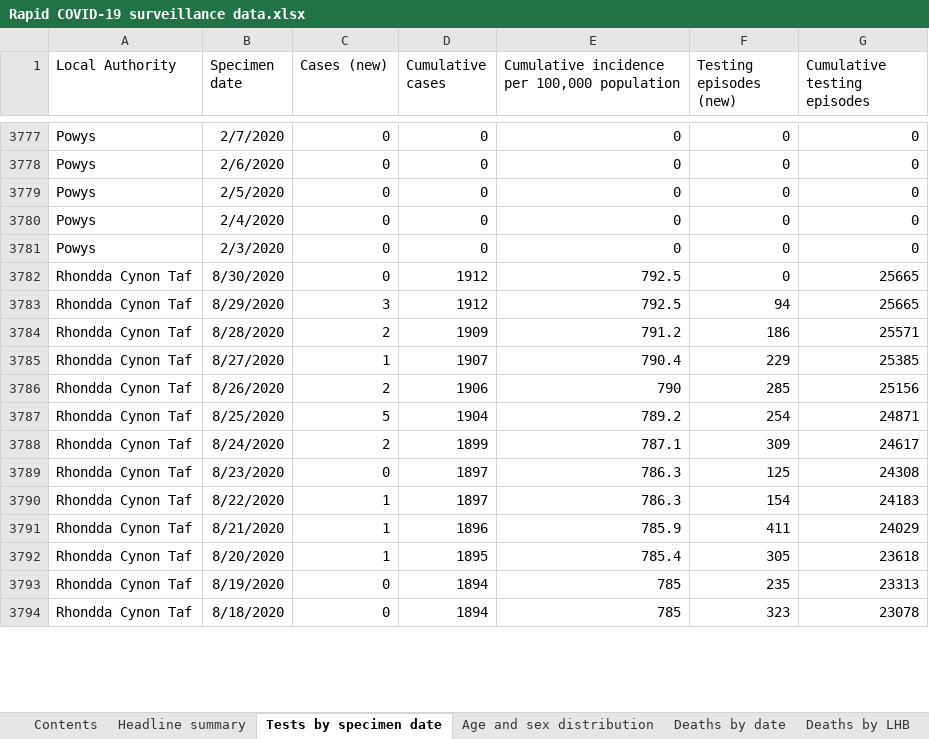
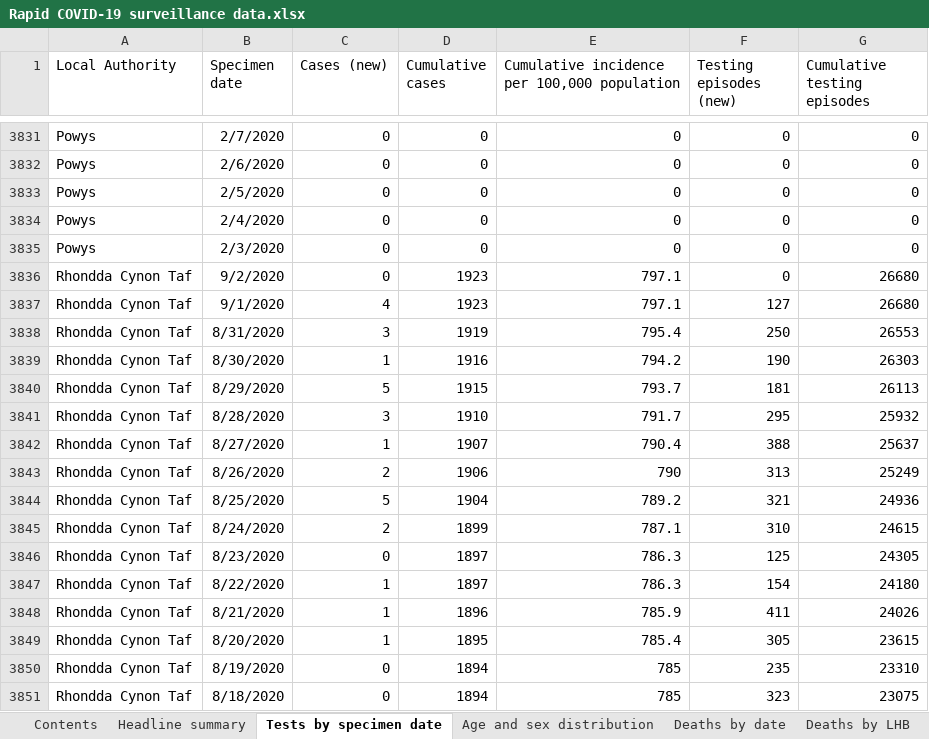
Before and after one commit to beta-decay/beta-decay.github.io, an Excel workbook: covid_n_wales/Rapid COVID-19 surveillance data.xlsx, sheet Tests by specimen date, drawn as a sheet; only a part is shown, gaps mark what is left out; values as stored, in another font and other column widths than the file's, no borders; addresses are those after the commit; the diff covers the shown part only; the diff names each change by its address in the sheet, - before the commit and + after, or states it on an @@ line.

Commit message:
automatically added covid graphs

```diff
--- a/covid_n_wales/Rapid COVID-19 surveillance data.xlsx (sheet Tests by specimen date)
+++ b/covid_n_wales/Rapid COVID-19 surveillance data.xlsx (sheet Tests by specimen date)
+row 3836: Rhondda Cynon Taf | 9/2/2020 | 0 | 1923 | 797.1 | 0 | 26680
+row 3837: Rhondda Cynon Taf | 9/1/2020 | 4 | 1923 | 797.1 | 127 | 26680
+row 3838: Rhondda Cynon Taf | 8/31/2020 | 3 | 1919 | 795.4 | 250 | 26553
-C3839 (Cases (new)): 0
+C3839 (Cases (new)): 1
-D3839 (Cumulative cases): 1912
+D3839 (Cumulative cases): 1916
-E3839: 792.5
+E3839: 794.2
-F3839 (Testing episodes (new)): 0
+F3839 (Testing episodes (new)): 190
-G3839 (Cumulative testing episodes): 25665
+G3839 (Cumulative testing episodes): 26303
-C3840 (Cases (new)): 3
+C3840 (Cases (new)): 5
-D3840 (Cumulative cases): 1912
+D3840 (Cumulative cases): 1915
-E3840: 792.5
+E3840: 793.7
-F3840 (Testing episodes (new)): 94
+F3840 (Testing episodes (new)): 181
-G3840 (Cumulative testing episodes): 25665
+G3840 (Cumulative testing episodes): 26113
-C3841 (Cases (new)): 2
+C3841 (Cases (new)): 3
-D3841 (Cumulative cases): 1909
+D3841 (Cumulative cases): 1910
-E3841: 791.2
+E3841: 791.7
-F3841 (Testing episodes (new)): 186
+F3841 (Testing episodes (new)): 295
-G3841 (Cumulative testing episodes): 25571
+G3841 (Cumulative testing episodes): 25932
-F3842 (Testing episodes (new)): 229
+F3842 (Testing episodes (new)): 388
-G3842 (Cumulative testing episodes): 25385
+G3842 (Cumulative testing episodes): 25637
-F3843 (Testing episodes (new)): 285
+F3843 (Testing episodes (new)): 313
-G3843 (Cumulative testing episodes): 25156
+G3843 (Cumulative testing episodes): 25249
-F3844 (Testing episodes (new)): 254
+F3844 (Testing episodes (new)): 321
-G3844 (Cumulative testing episodes): 24871
+G3844 (Cumulative testing episodes): 24936
-F3845 (Testing episodes (new)): 309
+F3845 (Testing episodes (new)): 310
-G3845 (Cumulative testing episodes): 24617
+G3845 (Cumulative testing episodes): 24615
-G3846 (Cumulative testing episodes): 24308
+G3846 (Cumulative testing episodes): 24305
-G3847 (Cumulative testing episodes): 24183
+G3847 (Cumulative testing episodes): 24180
-G3848 (Cumulative testing episodes): 24029
+G3848 (Cumulative testing episodes): 24026
-G3849 (Cumulative testing episodes): 23618
+G3849 (Cumulative testing episodes): 23615
-G3850 (Cumulative testing episodes): 23313
+G3850 (Cumulative testing episodes): 23310
-G3851 (Cumulative testing episodes): 23078
+G3851 (Cumulative testing episodes): 23075
```
Also changed, not shown: 69 added rows and 478 edited cells elsewhere in this sheet, sheet Total tests authorised, sheet Age and sex distribution, sheet Headline summary, sheet Deaths by date, sheet Deaths by LHB, sheet Contents, 10 other files.
